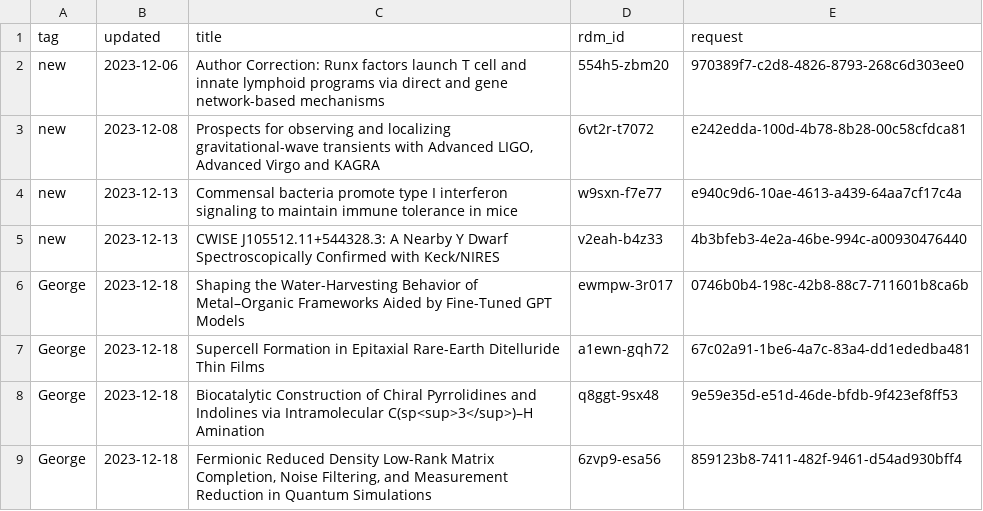
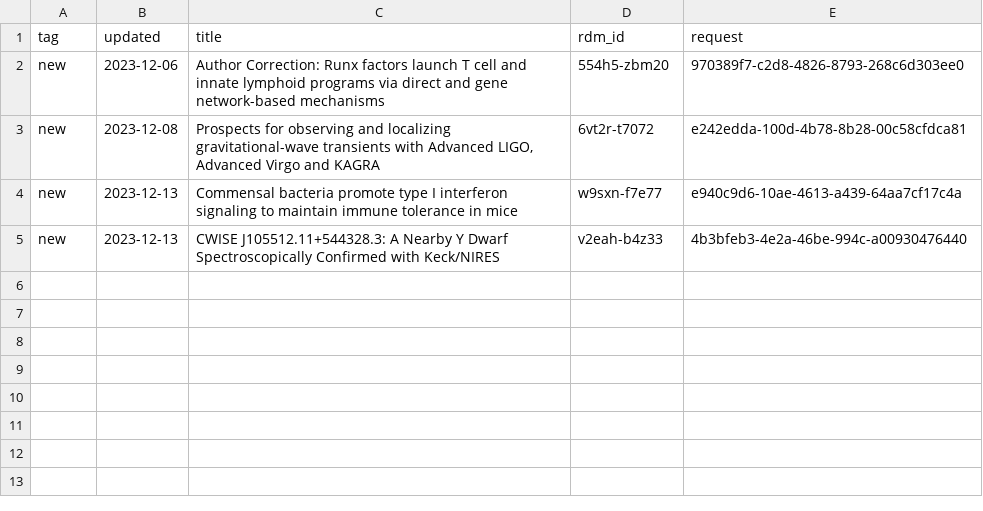
Before and after one commit to caltechlibrary/irdm-queue-portal, a CSV file: queue.csv, drawn as a sheet.

Commit message:
New data harvest

```diff
--- a/queue.csv
+++ b/queue.csv
@@ -5,5 +5 @@ new,2023-12-13,Commensal bacteria promote type I interferon signaling to maintai
 new,2023-12-13,CWISE J105512.11+544328.3: A Nearby Y Dwarf Spectroscopically Confirmed with Keck/NIRES,v2eah-b4z33,4b3bfeb3-4e2a-46be-994c-a00930476440
-George,2023-12-18,Shaping the Water-Harvesting Behavior of Metal–Organic Frameworks Aided by Fine-Tuned GPT Models,ewmpw-3r017,0746b0b4-198c-42b8-88c7-711601b8ca6b
-George,2023-12-18,Supercell Formation in Epitaxial Rare-Earth Ditelluride Thin Films,a1ewn-gqh72,67c02a91-1be6-4a7c-83a4-dd1ededba481
-George,2023-12-18,Biocatalytic Construction of Chiral Pyrrolidines and Indolines via Intramolecular C(sp<sup>3</sup>)–H Amination,q8ggt-9sx48,9e59e35d-e51d-46de-bfdb-9f423ef8ff53
-George,2023-12-18,"Fermionic Reduced Density Low-Rank Matrix Completion, Noise Filtering, and Measurement Reduction in Quantum Simulations",6zvp9-esa56,859123b8-7411-482f-9461-d54ad930bff4
```
